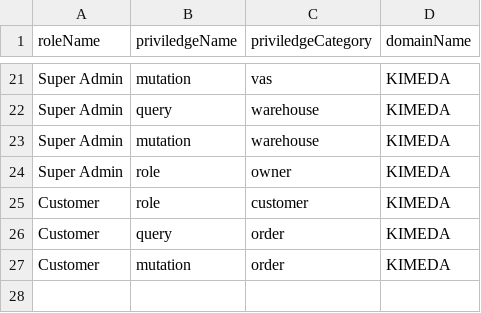
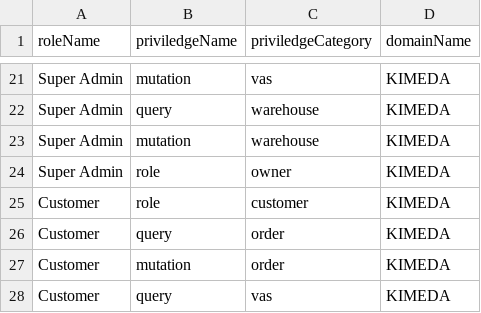
Before and after one commit to things-factory/opa-test, a CSV file: seeds/role-priviledge.csv, drawn as a sheet; only a part is shown, gaps mark what is left out; the diff names each change by its address in the sheet, - before the commit and + after, or states it on an @@ line.

```diff
--- a/seeds/role-priviledge.csv
+++ b/seeds/role-priviledge.csv
+row 28: Customer | query | vas | KIMEDA
```
Also changed, not shown: seeds/menu.csv, 2 other files.
